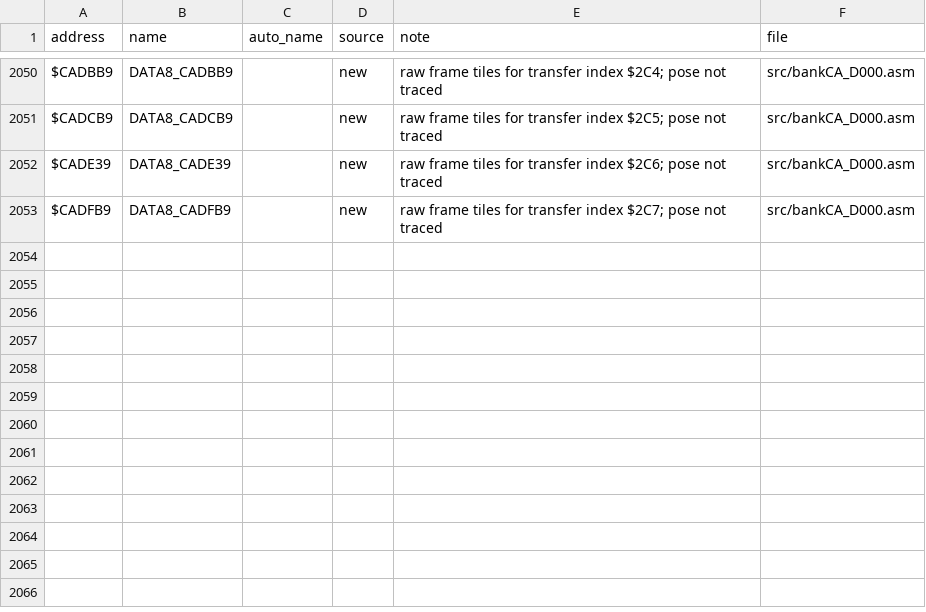
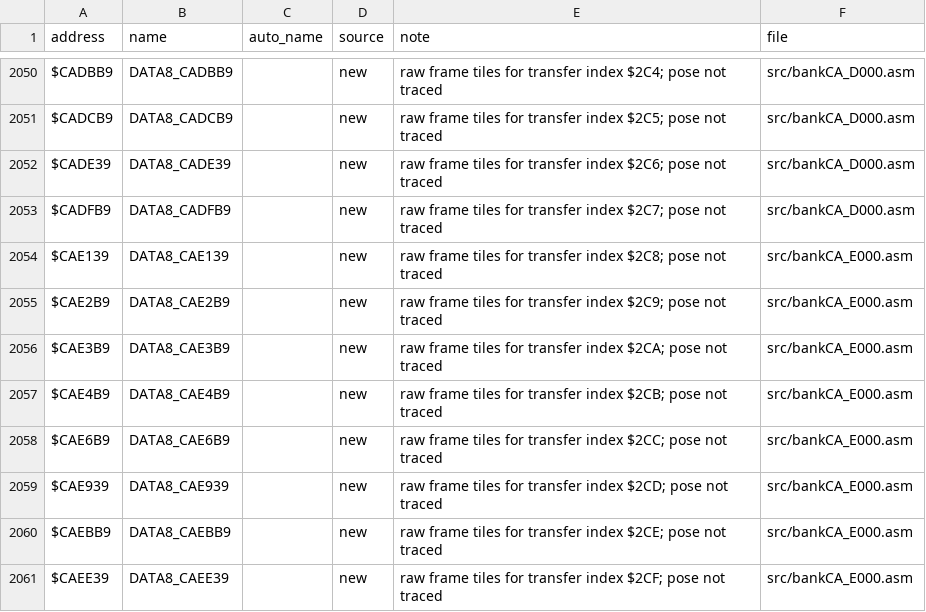
Before and after one commit to abdulahmad/NHL95SNES, a CSV file: docs/name_map.csv, drawn as a sheet; only a part is shown, gaps mark what is left out.

```diff
--- a/docs/name_map.csv
+++ b/docs/name_map.csv
@@ -2053 +2053,9 @@ $CADE39,DATA8_CADE39,,new,"raw frame tiles for transfer index $2C6; pose not tra
 $CADFB9,DATA8_CADFB9,,new,"raw frame tiles for transfer index $2C7; pose not traced",src/bankCA_D000.asm
+$CAE139,DATA8_CAE139,,new,"raw frame tiles for transfer index $2C8; pose not traced",src/bankCA_E000.asm
+$CAE2B9,DATA8_CAE2B9,,new,"raw frame tiles for transfer index $2C9; pose not traced",src/bankCA_E000.asm
+$CAE3B9,DATA8_CAE3B9,,new,"raw frame tiles for transfer index $2CA; pose not traced",src/bankCA_E000.asm
+$CAE4B9,DATA8_CAE4B9,,new,"raw frame tiles for transfer index $2CB; pose not traced",src/bankCA_E000.asm
+$CAE6B9,DATA8_CAE6B9,,new,"raw frame tiles for transfer index $2CC; pose not traced",src/bankCA_E000.asm
+$CAE939,DATA8_CAE939,,new,"raw frame tiles for transfer index $2CD; pose not traced",src/bankCA_E000.asm
+$CAEBB9,DATA8_CAEBB9,,new,"raw frame tiles for transfer index $2CE; pose not traced",src/bankCA_E000.asm
+$CAEE39,DATA8_CAEE39,,new,"raw frame tiles for transfer index $2CF; pose not traced",src/bankCA_E000.asm
```
Also changed, not shown: 6 other files.
